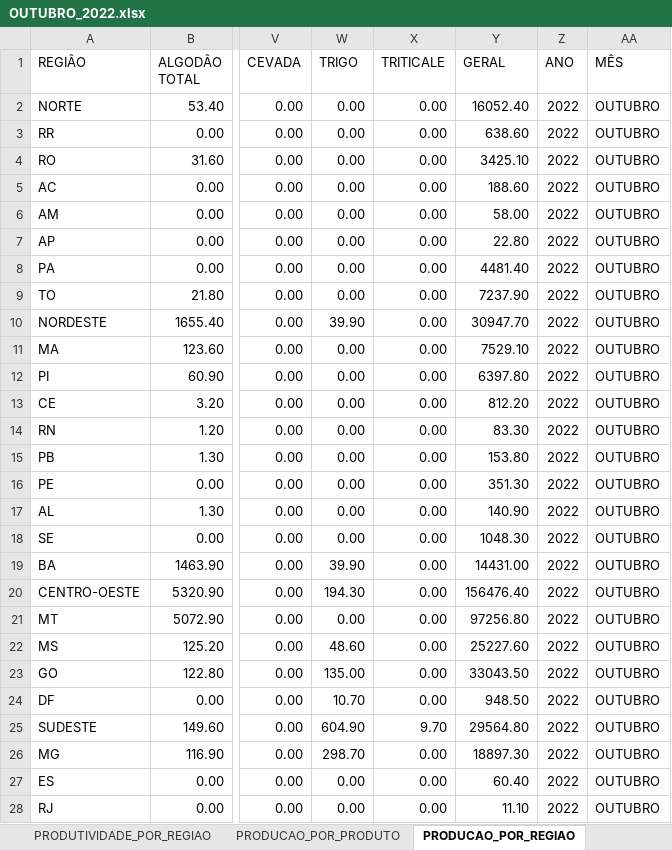
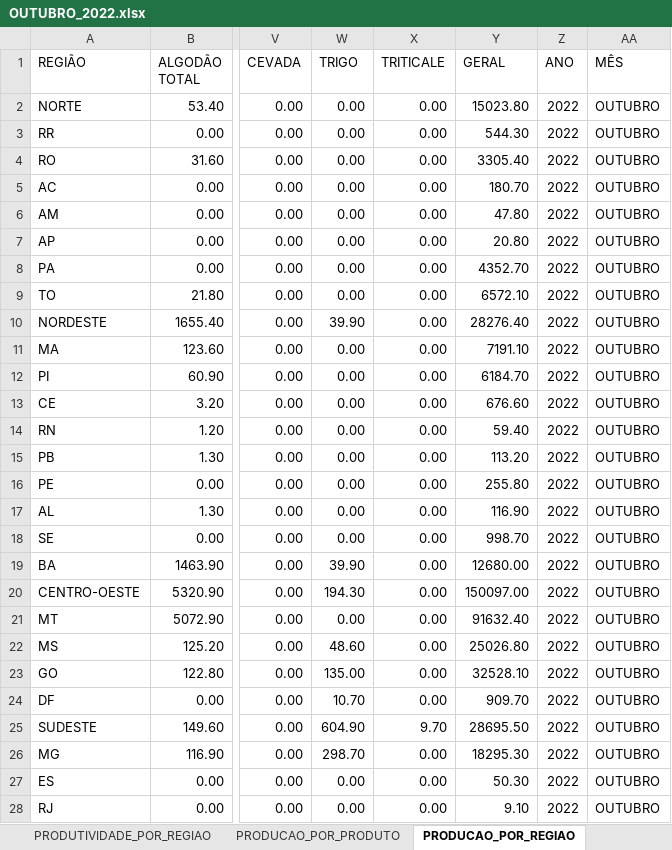
Before and after one commit to FlyingCheburek/Projeto-Painel-de-BI-Dados-Agricolas, an Excel workbook: Base de Dados/Dados Tratados/OUTUBRO_2022.xlsx, sheet PRODUCAO_POR_REGIAO, drawn as a sheet; only a part is shown, gaps mark what is left out; values as stored, in another font and other column widths than the file's, no borders; table styles not drawn; the diff covers the shown part only; the diff names each change by its address in the sheet, - before the commit and + after, or states it on an @@ line.

```diff
--- a/Base de Dados/Dados Tratados/OUTUBRO_2022.xlsx (sheet PRODUCAO_POR_REGIAO)
+++ b/Base de Dados/Dados Tratados/OUTUBRO_2022.xlsx (sheet PRODUCAO_POR_REGIAO)
-Y2 (GERAL): 16052.40
+Y2 (GERAL): 15023.80
-Y3 (GERAL): 638.60
+Y3 (GERAL): 544.30
-Y4 (GERAL): 3425.10
+Y4 (GERAL): 3305.40
-Y5 (GERAL): 188.60
+Y5 (GERAL): 180.70
-Y6 (GERAL): 58.00
+Y6 (GERAL): 47.80
-Y7 (GERAL): 22.80
+Y7 (GERAL): 20.80
-Y8 (GERAL): 4481.40
+Y8 (GERAL): 4352.70
-Y9 (GERAL): 7237.90
+Y9 (GERAL): 6572.10
-Y10 (GERAL): 30947.70
+Y10 (GERAL): 28276.40
-Y11 (GERAL): 7529.10
+Y11 (GERAL): 7191.10
-Y12 (GERAL): 6397.80
+Y12 (GERAL): 6184.70
-Y13 (GERAL): 812.20
+Y13 (GERAL): 676.60
-Y14 (GERAL): 83.30
+Y14 (GERAL): 59.40
-Y15 (GERAL): 153.80
+Y15 (GERAL): 113.20
-Y16 (GERAL): 351.30
+Y16 (GERAL): 255.80
-Y17 (GERAL): 140.90
+Y17 (GERAL): 116.90
-Y18 (GERAL): 1048.30
+Y18 (GERAL): 998.70
-Y19 (GERAL): 14431.00
+Y19 (GERAL): 12680.00
-Y20 (GERAL): 156476.40
+Y20 (GERAL): 150097.00
-Y21 (GERAL): 97256.80
+Y21 (GERAL): 91632.40
-Y22 (GERAL): 25227.60
+Y22 (GERAL): 25026.80
-Y23 (GERAL): 33043.50
+Y23 (GERAL): 32528.10
-Y24 (GERAL): 948.50
+Y24 (GERAL): 909.70
-Y25 (GERAL): 29564.80
+Y25 (GERAL): 28695.50
-Y26 (GERAL): 18897.30
+Y26 (GERAL): 18295.30
-Y27 (GERAL): 60.40
+Y27 (GERAL): 50.30
-Y28 (GERAL): 11.10
+Y28 (GERAL): 9.10
```
Also changed, not shown: 8 edited cells elsewhere in this sheet, sheet PRODUCAO_POR_PRODUTO, sheet AREA_POR_REGIAO, Base de Dados/Dados Originais/Safra 2022-23/2022/2. NOVEMBRO 2022.xlsx, 1 other file.
